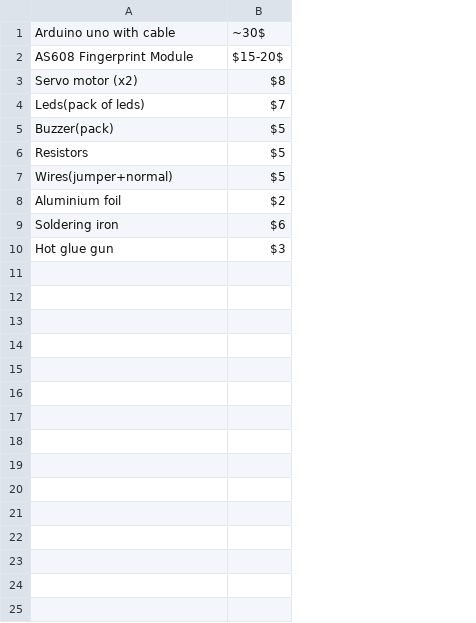
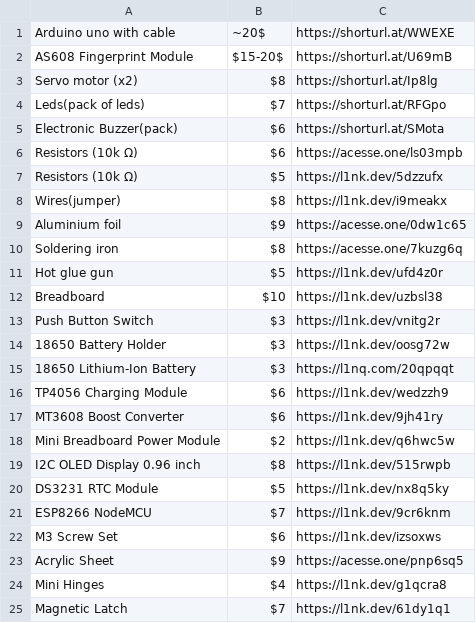
Before and after one commit to birbh/print_safe, a CSV file: BOM.csv, drawn as a sheet; removed rows and columns are numbered as before the commit, all else as after; the diff names each change by its address in the sheet, - before the commit and + after, or states it on an @@ line.

```diff
--- a/BOM.csv
+++ b/BOM.csv
+column C, rows 1-4: https://shorturl.at/WWEXE | https://shorturl.at/U69mB | https://shorturl.at/Ip8lg | https://shorturl.at/RFGpo; row 7: https://l1nk.dev/5dzzufx; rows 9-11: https://acesse.one/0dw1c65 | https://acesse.one/7kuzg6q | https://l1nk.dev/ufd4z0r
-B1: ~30$
+B1: ~20$
-row 5: Buzzer(pack) | $5
+row 5: Electronic Buzzer(pack) | $6 | https://shorturl.at/SMota
+row 6: Resistors (10k Ω) | $6 | https://acesse.one/ls03mpb
-A7: Resistors
+A7: Resistors (10k Ω)
-row 7: Wires(jumper+normal) | $5
+row 8: Wires(jumper) | $8 | https://l1nk.dev/i9meakx
-B9: $2
+B9: $9
-B10: $6
+B10: $8
-B11: $3
+B11: $5
+row 12: Breadboard | $10 | https://l1nk.dev/uzbsl38
+row 13: Push Button Switch | $3 | https://l1nk.dev/vnitg2r
+row 14: 18650 Battery Holder | $3 | https://l1nk.dev/oosg72w
+row 15: 18650 Lithium-Ion Battery | $3 | https://l1nq.com/20qpqqt
+row 16: TP4056 Charging Module | $6 | https://l1nk.dev/wedzzh9
+row 17: MT3608 Boost Converter | $6 | https://l1nk.dev/9jh41ry
+row 18: Mini Breadboard Power Module | $2 | https://l1nk.dev/q6hwc5w
+row 19: I2C OLED Display 0.96 inch | $8 | https://l1nk.dev/515rwpb
+row 20: DS3231 RTC Module | $5 | https://l1nk.dev/nx8q5ky
+row 21: ESP8266 NodeMCU | $7 | https://l1nk.dev/9cr6knm
+row 22: M3 Screw Set | $6 | https://l1nk.dev/izsoxws
+row 23: Acrylic Sheet | $9 | https://acesse.one/pnp6sq5
+row 24: Mini Hinges | $4 | https://l1nk.dev/g1qcra8
+row 25: Magnetic Latch | $7 | https://l1nk.dev/61dy1q1
```
Also changed, not shown: 1 other file.
